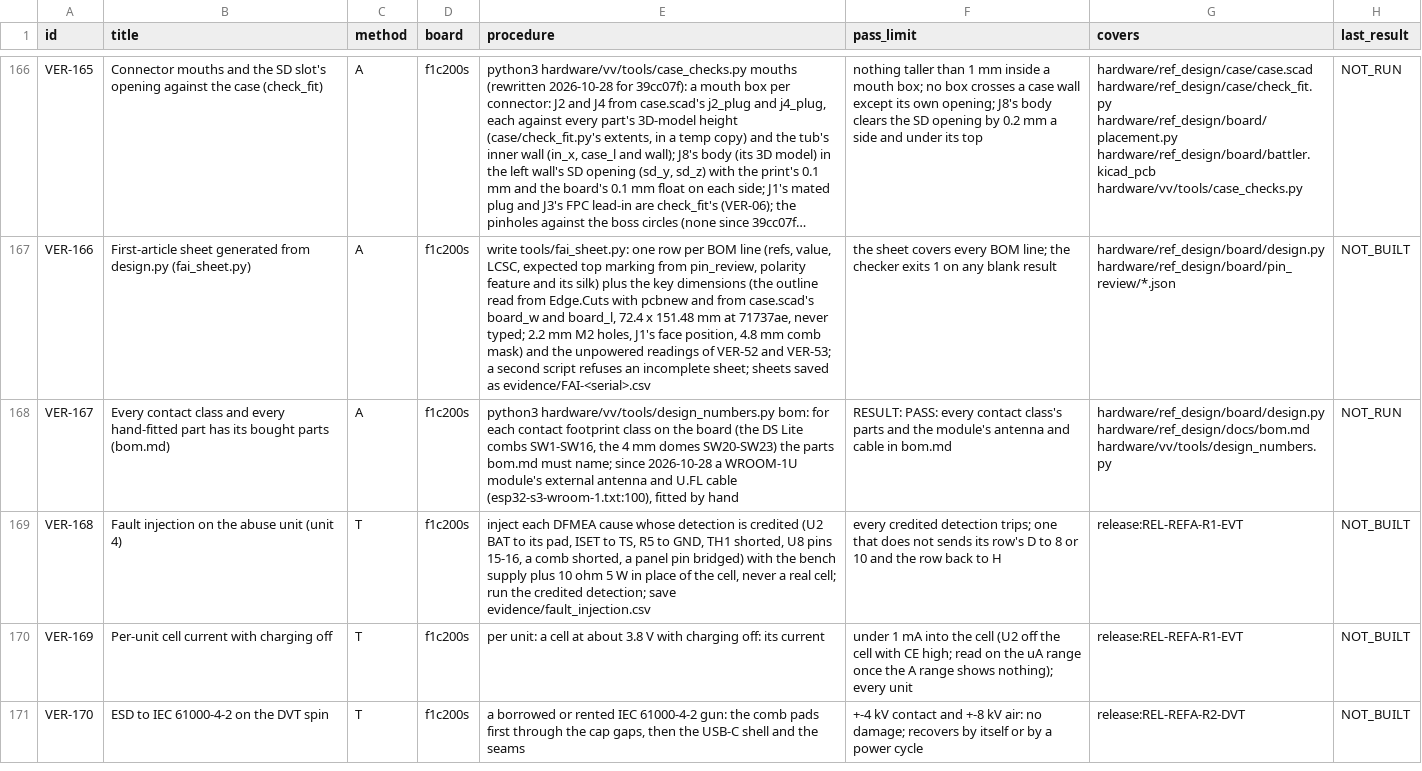
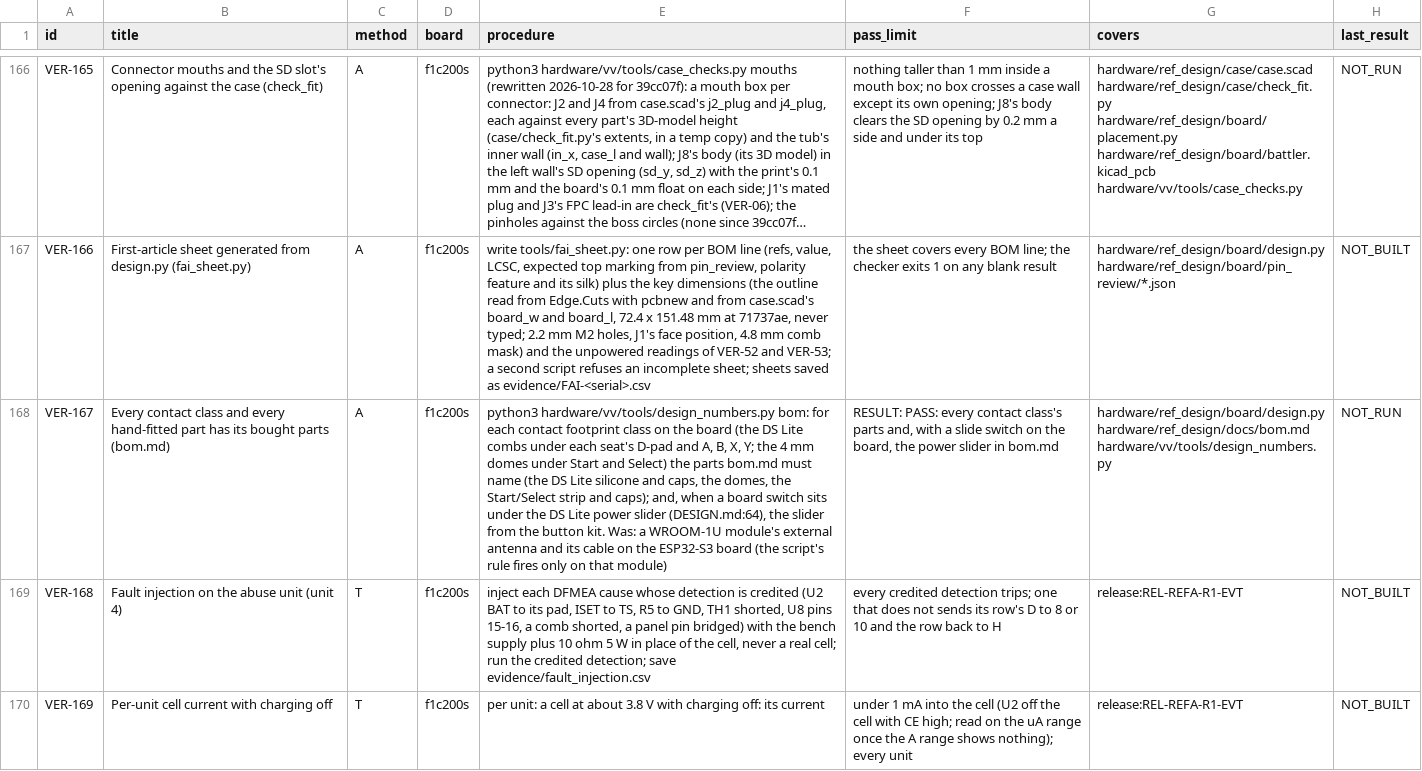
Before and after one commit to alex-berliner/mega_blastoise, a CSV file: hardware/vv/verification.csv, drawn as a sheet; only a part is shown, gaps mark what is left out; the shorter side is filled out with more unchanged rows; long unchanged cells end in …; the diff covers the shown part only; the diff names each change by its address in the sheet, - before the commit and + after, or states it on an @@ line.

```diff
--- a/hardware/vv/verification.csv
+++ b/hardware/vv/verification.csv
-E168 (procedure): …Lite combs SW1-SW16, the 4 mm domes SW20-SW23) the parts bom.md must name; since 2026-10-28 a WROOM-1U module's external antenna and U.FL cable (esp32-s3-wroom-1.txt:100), fitted by hand
+E168 (procedure): …Lite combs under each seat's D-pad and A, B, X, Y; the 4 mm domes under Start and Select) the parts bom.md must name (the DS Lite silicone and caps, the domes, the Start/Select strip and caps); and, when a board switch sits under the DS Lite power slider (DESIGN.md:64), the slider from the button kit. Was: a WROOM-1U module's external antenna and its cable on the ESP32-S3 board (the script's rule fires only on that module)
-F168 (pass_limit): …class's parts and the module's antenna and cable in bom.md
+F168 (pass_limit): …class's parts and, with a slide switch on the board, the power slider in bom.md
```
Also changed, not shown: 2 edited cells elsewhere in this file, hardware/vv/dfmea.csv, 13 other files.
